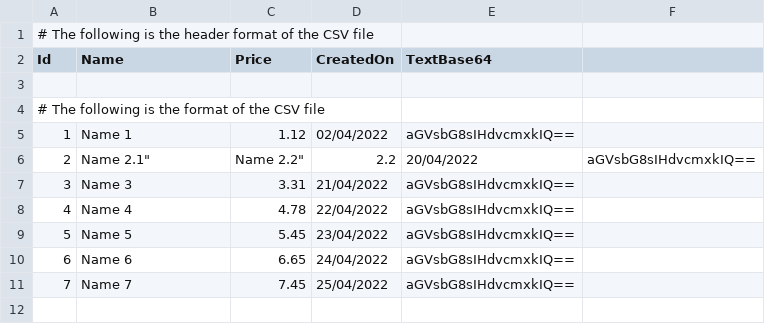
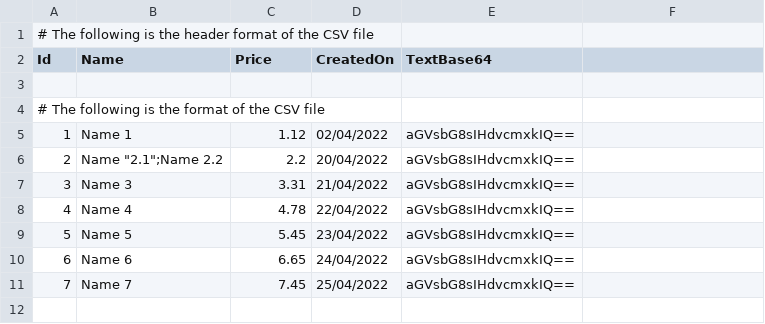
Before and after one commit to fmazzant/TinyCsv, a CSV file: samples/CsvSampleConsoleAttributeApp/file.csv, drawn as a sheet; only a part is shown.

Commit message:
Repository cleanup and modern samples (#71)
- remove benchmark/CsvSampleConsoleBenchmarkApp (NuGet Mafe.TinyCsv 1.5.2,
  BenchmarkDotNet 0.13.12): with the new namespaces the same code cannot be
  measured against the Mafe.* packages; benchmark README updated
- remove samples/.dcignore (Snyk leftover)
- .gitignore: bin/, obj/, .vs/, BenchmarkDotNet.Artifacts/ ... instead of
  dozens of per-project paths
- samples on net10.0 (nullable, implicit usings):
  - console: one file per topic (ReadAndWrite, ClassMapSample,
    RecordsWithoutAModel, BadData); Features35.cs removed
  - attributes: rewritten
  - minimal API: typed singleton, keyed instance, ITinyCsvFactory, CSV response
  - sample data: fixed a malformed quoted value ("Name "2.1"...) that made
    the attributes sample crash
- one solution at the root, TinyCsv.slnx (src, tests, samples, benchmarks);
  src/TinyCsv.sln and samples/CsvSamples.sln removed, CI/CONTRIBUTING/README
  updated: the CI build now builds the samples and the benchmarks too

Closes #71

```diff
--- a/samples/CsvSampleConsoleAttributeApp/file.csv
+++ b/samples/CsvSampleConsoleAttributeApp/file.csv
@@ -5,3 +5,3 @@
 "1";"   Name 1   ";"1.12";02/04/2022;"aGVsbG8sIHdvcmxkIQ==";
-"2";"Name "2.1";Name 2.2";"2.2";20/04/2022;"aGVsbG8sIHdvcmxkIQ==";
+"2";"Name ""2.1"";Name 2.2";"2.2";20/04/2022;"aGVsbG8sIHdvcmxkIQ==";
 "3";"Name 3";"3.31";21/04/2022;"aGVsbG8sIHdvcmxkIQ==";
```
Also changed, not shown: samples/CsvSampleMinimalWebApiApp/model1.csv, samples/CsvSampleMinimalWebApiApp/model2.csv, 23 other files.
